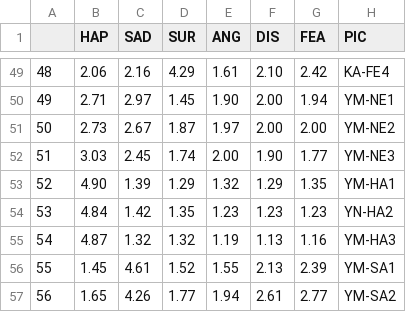
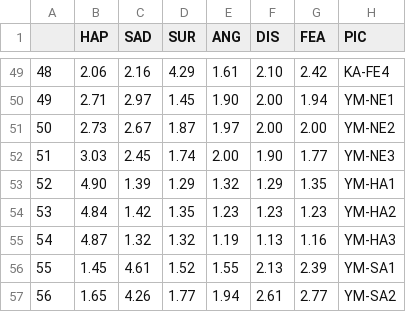
Before and after one commit to JLBicho/VisionPorComputador, a CSV file: identExpresiones/Database/database.csv, drawn as a sheet; only a part is shown, gaps mark what is left out.

Commit message:
Corregidos errores tipográficos en AU10 y en database

```diff
--- a/identExpresiones/Database/database.csv
+++ b/identExpresiones/Database/database.csv
@@ -53,3 +53,3 @@
 52;4.90;1.39;1.29;1.32;1.29;1.35;YM-HA1
-53;4.84;1.42;1.35;1.23;1.23;1.23;YN-HA2
+53;4.84;1.42;1.35;1.23;1.23;1.23;YM-HA2
 54;4.87;1.32;1.32;1.19;1.13;1.16;YM-HA3
```
Also changed, not shown: 1 other file.
